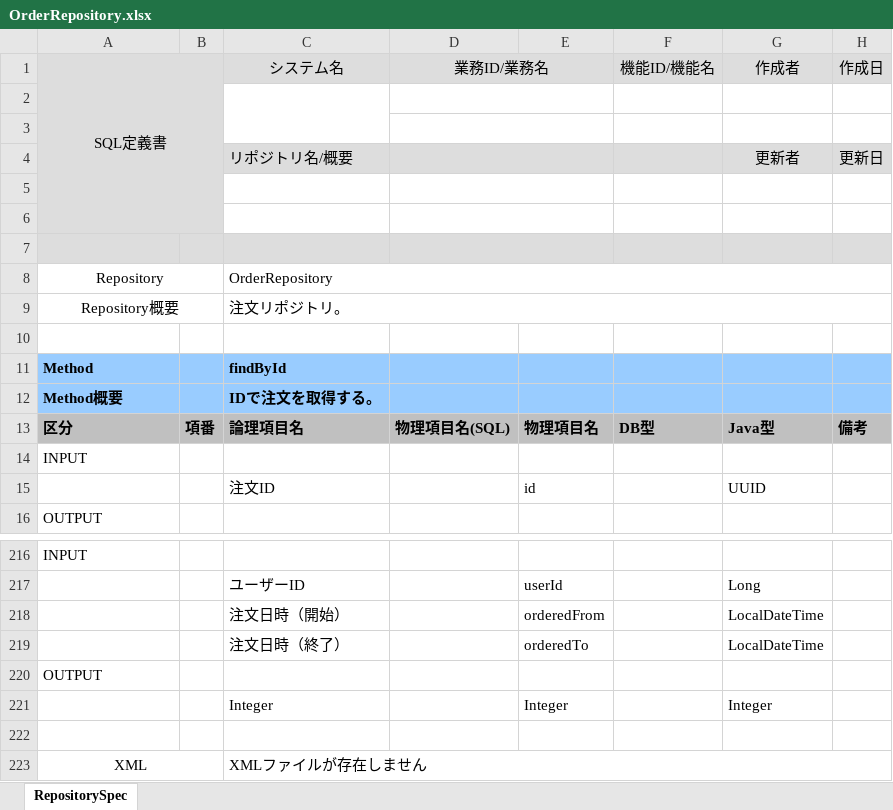
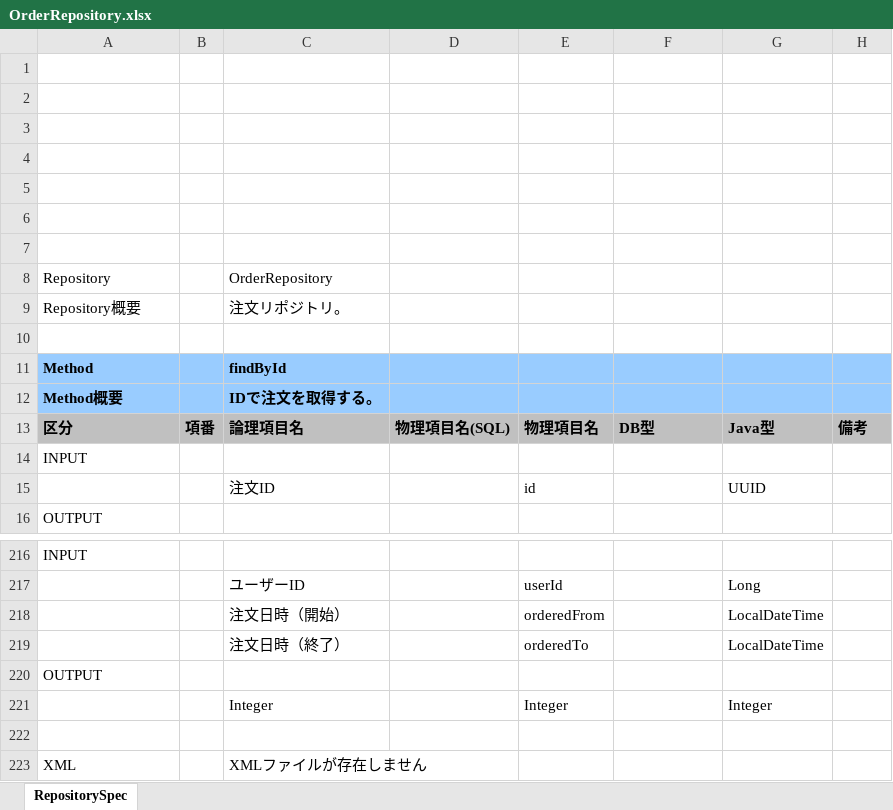
Before and after one commit to echica23/repository-spec-generator, an Excel workbook: output/OrderRepository.xlsx, sheet RepositorySpec, drawn as a sheet; only a part is shown, gaps mark what is left out; values as stored, in another font and other column widths than the file's, no borders; removed rows and columns are numbered as before the commit, all else as after; the diff names each change by its address in the sheet, - before the commit and + after, or states it on an @@ line.

```diff
--- a/output/OrderRepository.xlsx (sheet RepositorySpec)
+++ b/output/OrderRepository.xlsx (sheet RepositorySpec)
-row 1: SQL定義書 |  | システム名 | 業務ID/業務名 |  | 機能ID/機能名 | 作成者 | 作成日
-A1:B2 fill: #DDDDDD
+A1:B2 fill: none
-C2:C3 merged
-D2:E2 merged
-D3:E3 merged
-A3:H3 fill: #DDDDDD
+A3:H3 fill: none
-row 3:  |  | リポジトリ名/概要 |  |  |  | 更新者 | 更新日
+row 3: (empty)
-D4:E4 merged
+row 4: (empty)
-A5:B6 fill: #DDDDDD
+A5:B6 fill: none
-D5:E5 merged
-D6:E6 merged
-A7:H7 fill: #DDDDDD
+A7:H7 fill: none
-D7:E7 merged
-A8:A9 alignment: center
+A8:A9 alignment: left
-A8:B8 merged
-C8:H8 merged
-A9:B9 merged
-C9:H9 merged
-A223 alignment: center
+A223 alignment: left
-A223:B223 merged
-C223:H223 merged
```
Also changed, not shown: output/BookRepository.xlsx, output/UserRepository.xlsx, 6 other files.
